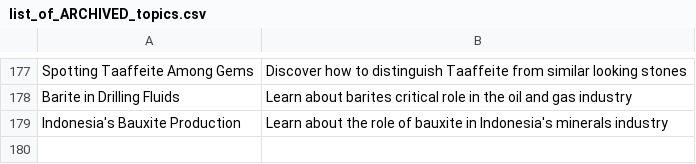
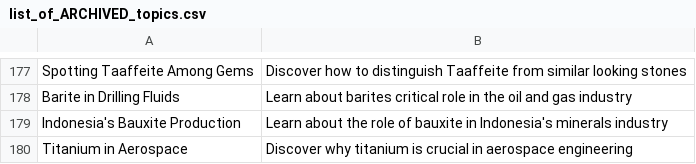
Before and after one commit to agigante80/galena_es, a CSV file: AI_content/list_of_ARCHIVED_topics.csv, drawn as a sheet; only a part is shown, gaps mark what is left out; the diff names each change by its address in the sheet, - before the commit and + after, or states it on an @@ line.

```diff
--- a/AI_content/list_of_ARCHIVED_topics.csv
+++ b/AI_content/list_of_ARCHIVED_topics.csv
+row 180: Titanium in Aerospace | Discover why titanium is crucial in aerospace engineering
```
Also changed, not shown: AI_content/list_of_NEW_topics.csv, 3 other files.
